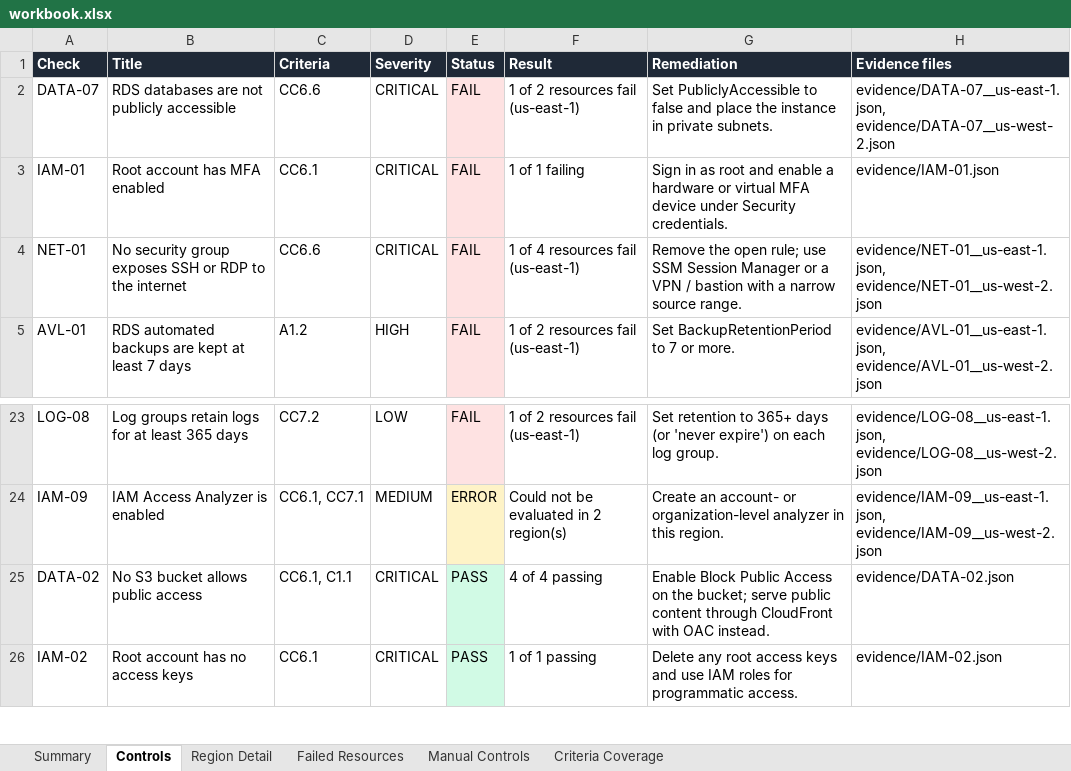
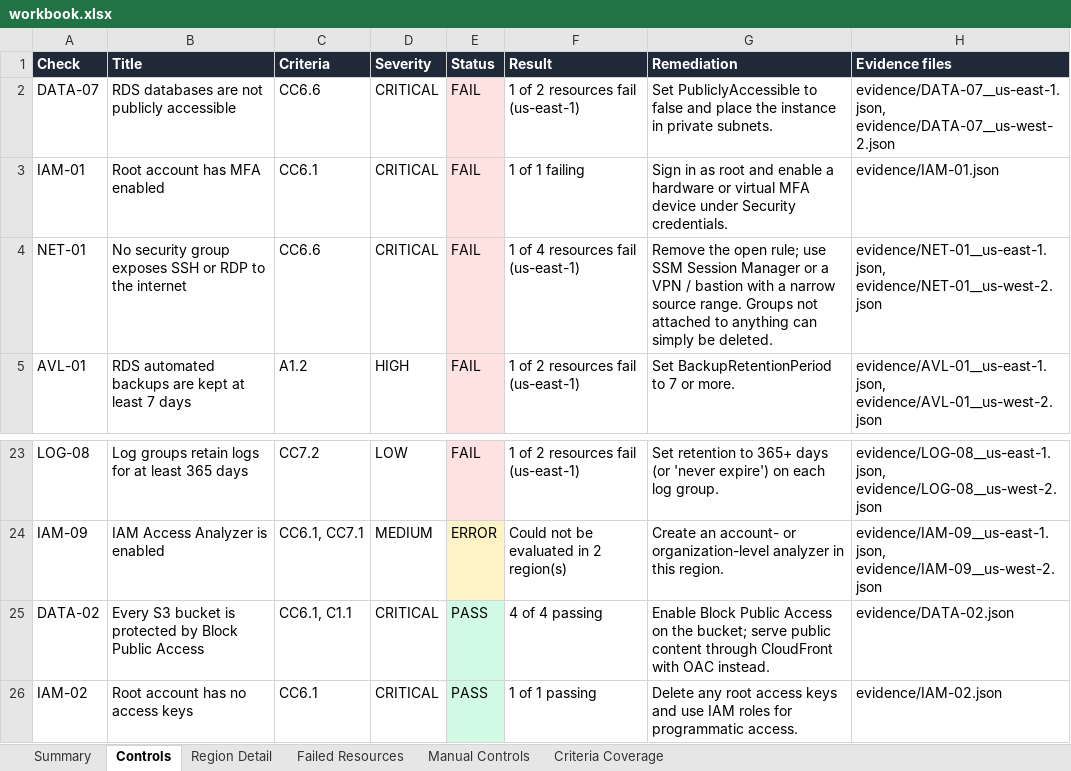
Before and after one commit to Judewakim/SOC2-Compliance-Workbook, an Excel workbook: web/sample/workbook.xlsx, sheet Controls, drawn as a sheet; only a part is shown, gaps mark what is left out; values as stored, in another font and other column widths than the file's, no borders; the diff names each change by its address in the sheet, - before the commit and + after, or states it on an @@ line.

```diff
--- a/web/sample/workbook.xlsx (sheet Controls)
+++ b/web/sample/workbook.xlsx (sheet Controls)
-G4 (Remediation): …source range.
+G4 (Remediation): …source range. Groups not attached to anything can simply be deleted.
-B25 (Title): No S3 bucket allows public access
+B25 (Title): Every S3 bucket is protected by Block Public Access
```
Also changed, not shown: sheet Region Detail, sheet Failed Resources, sheet Summary, 10 other files.
